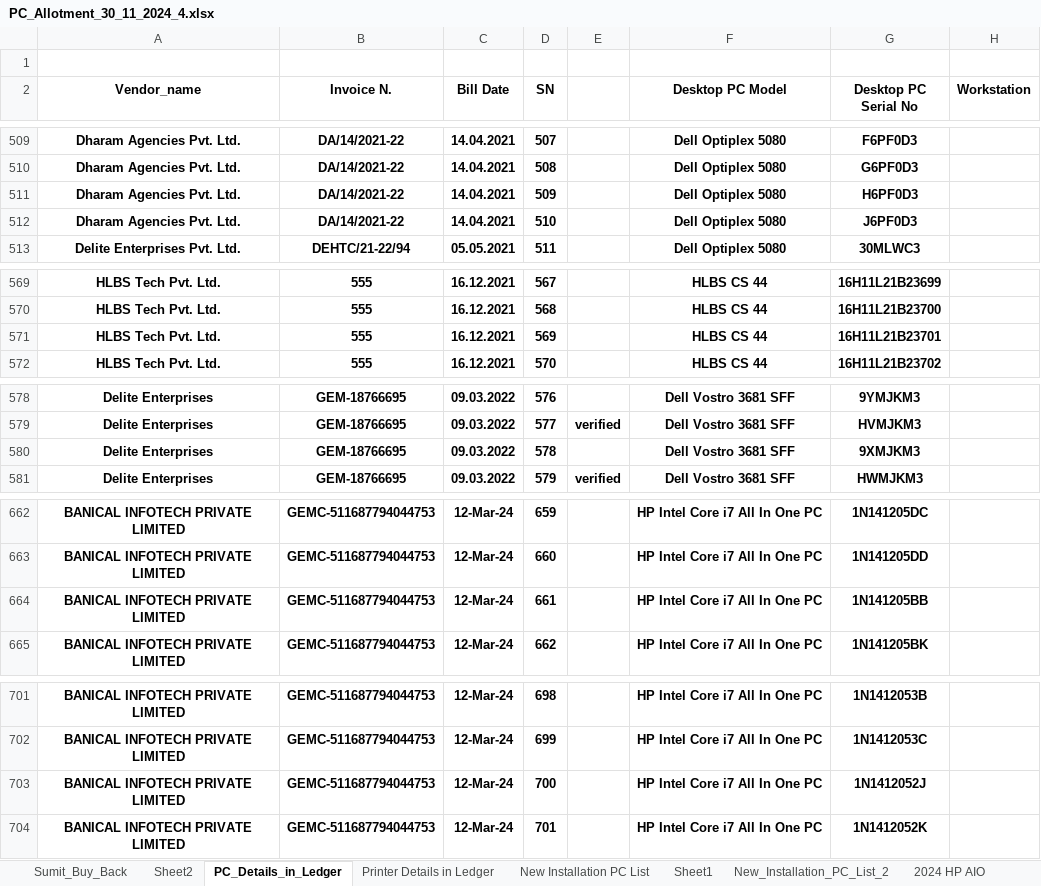
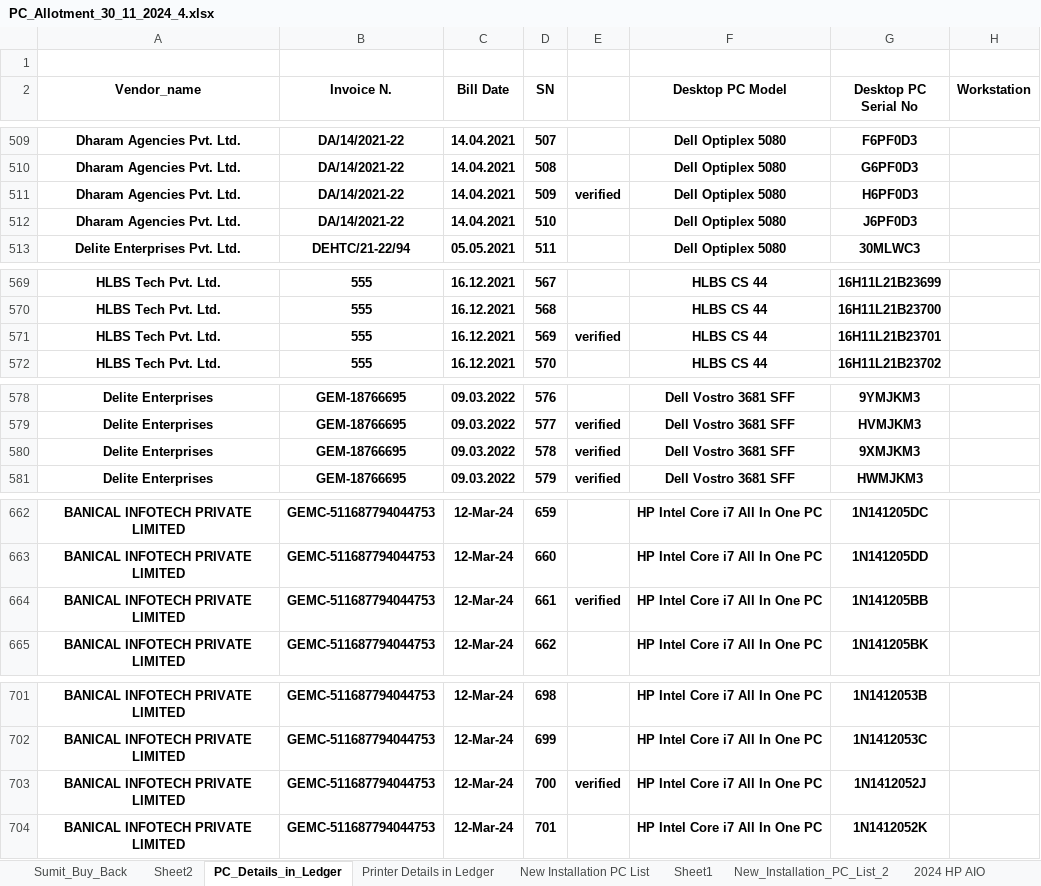
Before and after one commit to sanjeetpal12345/git_work, an Excel workbook: PC_Allotment_30_11_2024_4.xlsx, sheet PC_Details_in_Ledger, drawn as a sheet; only a part is shown, gaps mark what is left out; values as stored, in another font and other column widths than the file's, no borders; the diff names each change by its address in the sheet, - before the commit and + after, or states it on an @@ line.

Commit message:
put verified  of all ground

```diff
--- a/PC_Allotment_30_11_2024_4.xlsx (sheet PC_Details_in_Ledger)
+++ b/PC_Allotment_30_11_2024_4.xlsx (sheet PC_Details_in_Ledger)
-E511: (empty)
+E511: verified
-E571: (empty)
+E571: verified
-E580: (empty)
+E580: verified
-E664: (empty)
+E664: verified
-E703: (empty)
+E703: verified
```
